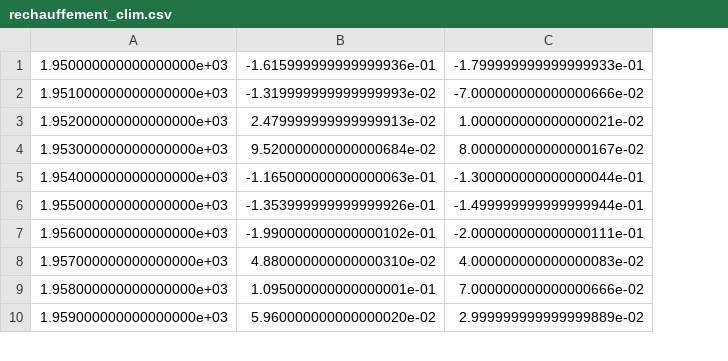
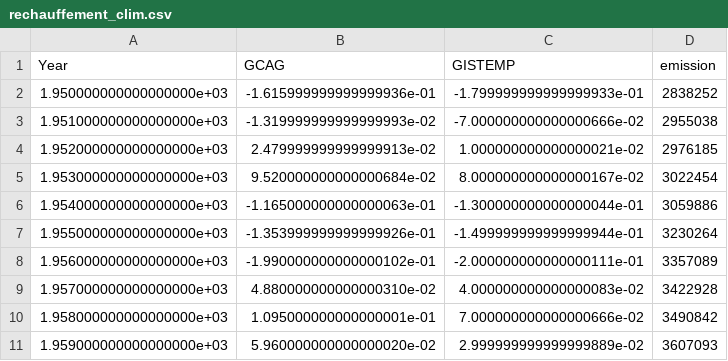
Before and after one commit to Dataviz-groupe69/CO2-Emission-Visualizations, a CSV file: rechauffement_clim.csv, drawn as a sheet; only a part is shown; addresses are those after the commit; the diff names each change by its address in the sheet, - before the commit and + after, or states it on an @@ line.

Commit message:
adding mean temperature change vs world co2 emission

```diff
--- a/rechauffement_clim.csv
+++ b/rechauffement_clim.csv
+column D, rows 2-11: 2838252 | 2955038 | 2976185 | 3022454 | 3059886 | 3230264 | 3357089 | 3422928 | 3490842 | 3607093
+row 1: Year | GCAG | GISTEMP | emission
```
Also changed, not shown: 3 other files.
